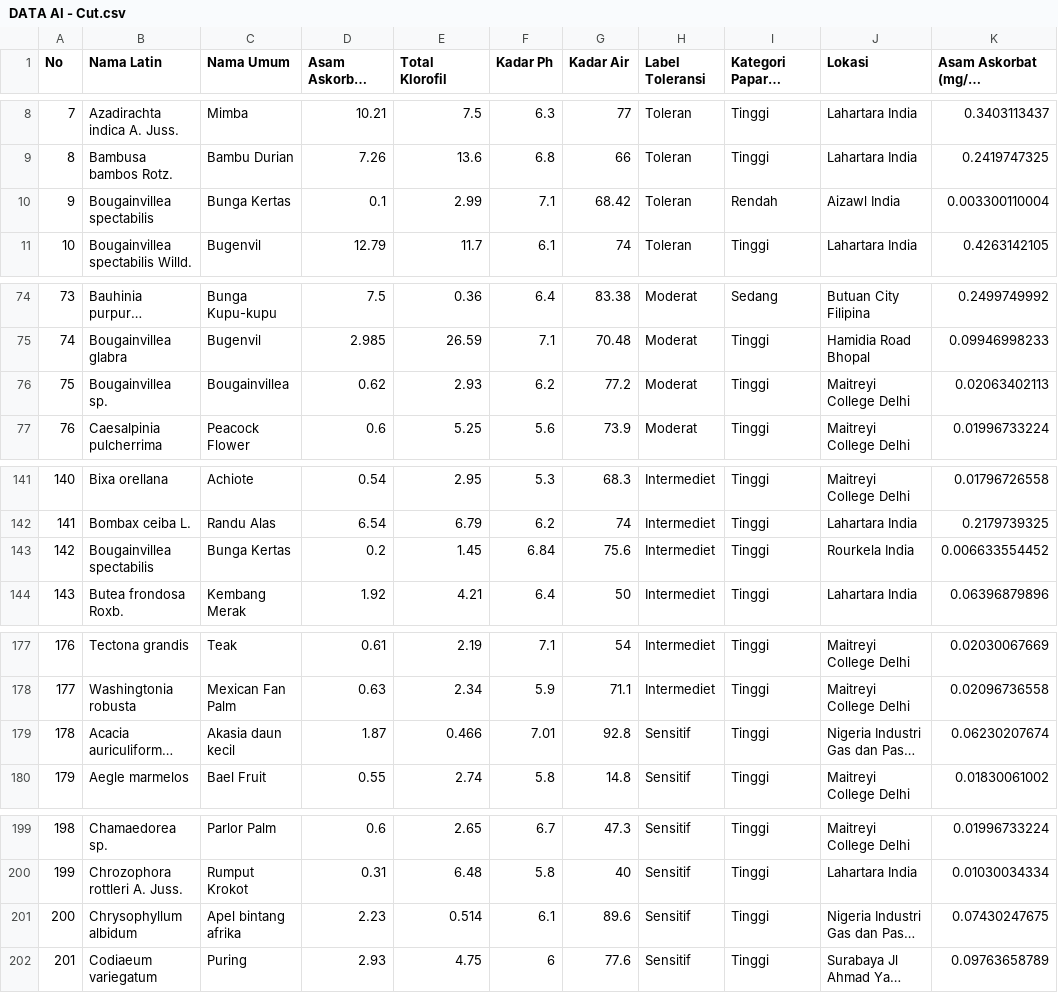
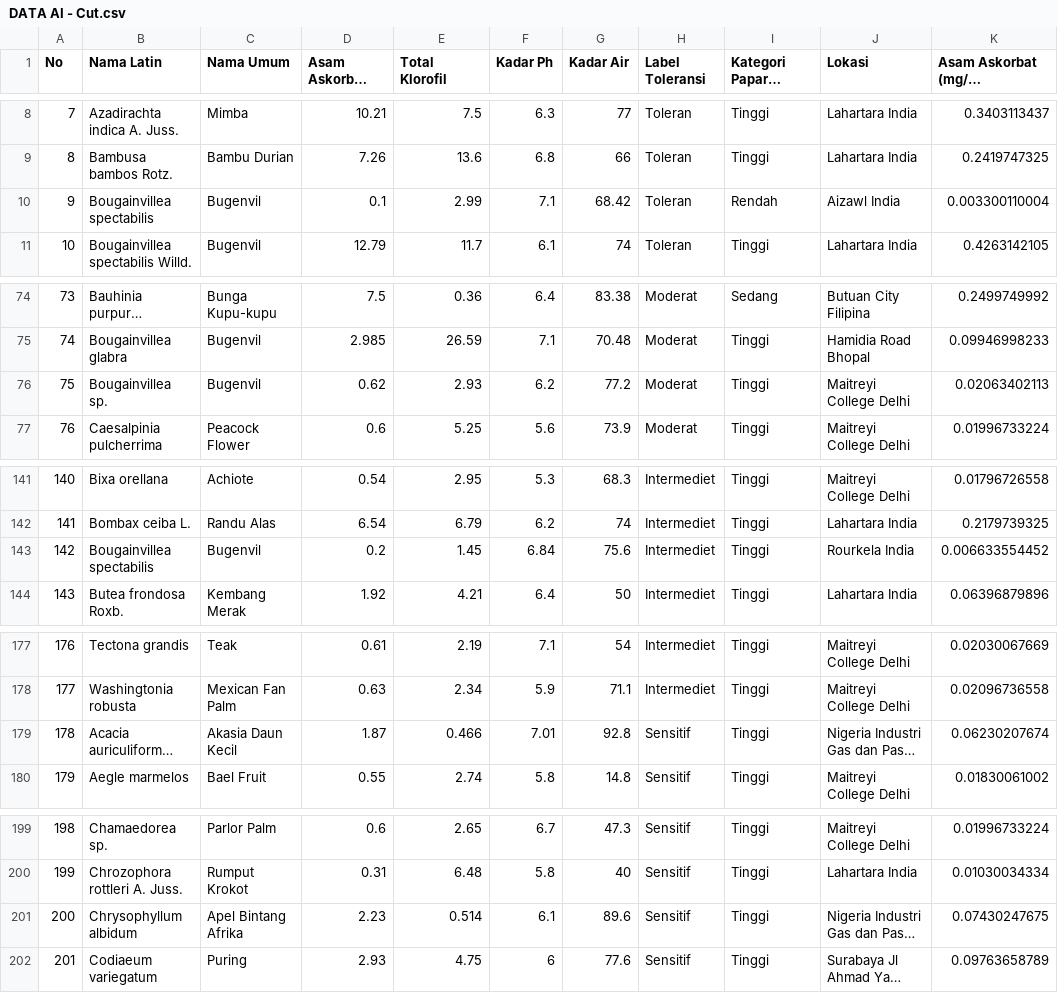
Before and after one commit to allia-ns/klasifikasi-apti, a CSV file: DATA AI - Cut.csv, drawn as a sheet; only a part is shown, gaps mark what is left out; long unchanged cells end in …; the diff names each change by its address in the sheet, - before the commit and + after, or states it on an @@ line.

```diff
--- a/DATA AI - Cut.csv
+++ b/DATA AI - Cut.csv
-C10 (Nama Umum): Bunga Kertas
+C10 (Nama Umum): Bugenvil
-C76 (Nama Umum): Bougainvillea
+C76 (Nama Umum): Bugenvil
-C143 (Nama Umum): Bunga Kertas
+C143 (Nama Umum): Bugenvil
-C179 (Nama Umum): Akasia daun kecil
+C179 (Nama Umum): Akasia Daun Kecil
-C201 (Nama Umum): Apel bintang afrika
+C201 (Nama Umum): Apel Bintang Afrika
```
Also changed, not shown: 1 other file.
